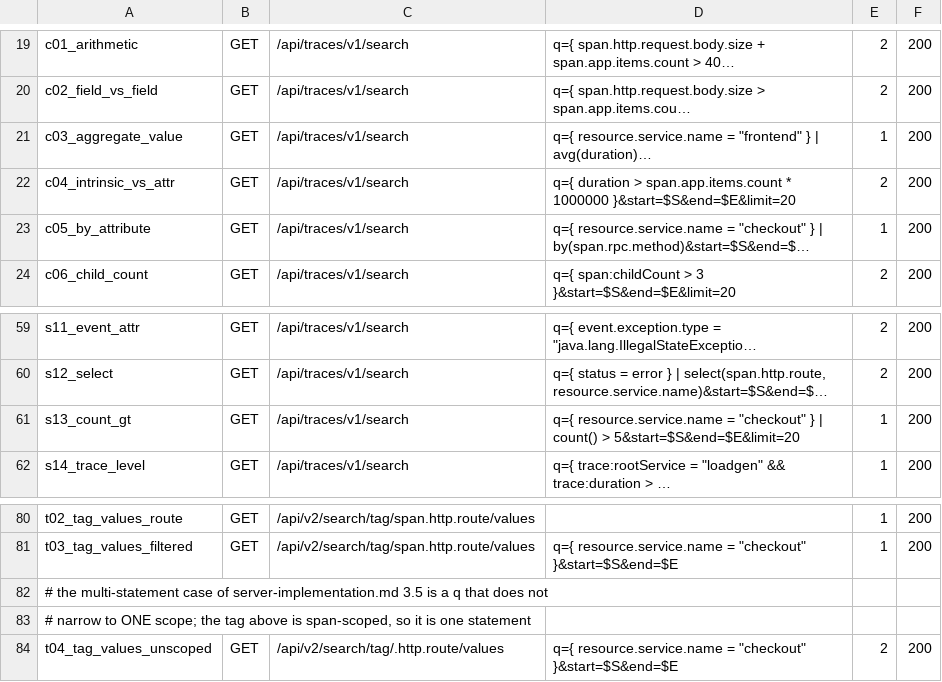
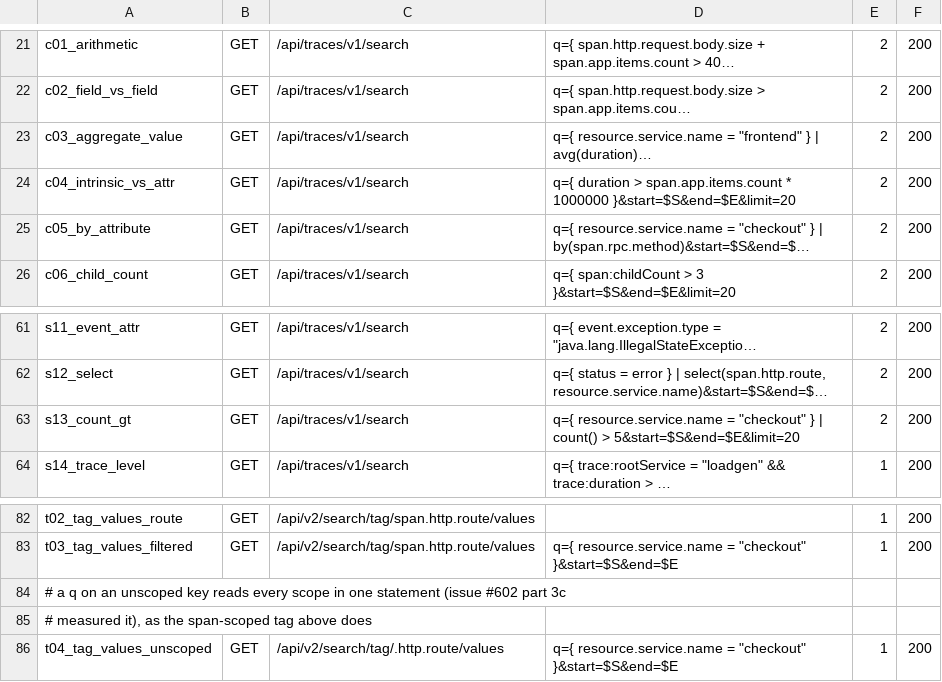
Before and after one commit to digitalis-io/pulsusdb, a TSV file: docs/TraceQL/measure/api_requests.tsv, drawn as a sheet; only a part is shown, gaps mark what is left out; long unchanged cells end in …; addresses are those after the commit; the diff covers the shown part only; the diff names each change by its address in the sheet, - before the commit and + after, or states it on an @@ line.

Commit message:
TraceQL: every request issues the statements its row states, and three unreachable branches are removed (#602, part 3c) (#727)

```diff
--- a/docs/TraceQL/measure/api_requests.tsv
+++ b/docs/TraceQL/measure/api_requests.tsv
-E23: 1
+E23: 2
-E25: 1
+E25: 2
-E63: 1
+E63: 2
-A84: # the multi-statement case of server-implementation.md 3.5 is a q that does not
+A84: # a q on an unscoped key reads every scope in one statement (issue #602 part 3c
-A85: # narrow to ONE scope; the tag above is span-scoped, so it is one statement
+A85: # measured it), as the span-scoped tag above does
-E86: 2
+E86: 1
```
Also changed, not shown: 2 added rows and 11 edited cells elsewhere in this file, 20 other files.
